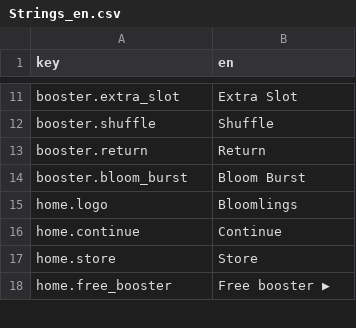
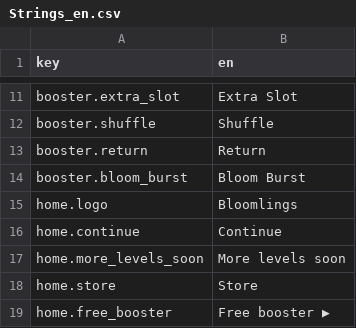
Before and after one commit to dmlapteacru/bloomlings, a CSV file: client/Assets/Bloomlings/UI/Localization/Resources/Strings_en.csv, drawn as a sheet; only a part is shown, gaps mark what is left out; the diff names each change by its address in the sheet, - before the commit and + after, or states it on an @@ line.

```diff
--- a/client/Assets/Bloomlings/UI/Localization/Resources/Strings_en.csv
+++ b/client/Assets/Bloomlings/UI/Localization/Resources/Strings_en.csv
+row 17: home.more_levels_soon | More levels soon
```
Also changed, not shown: 13 other files.
